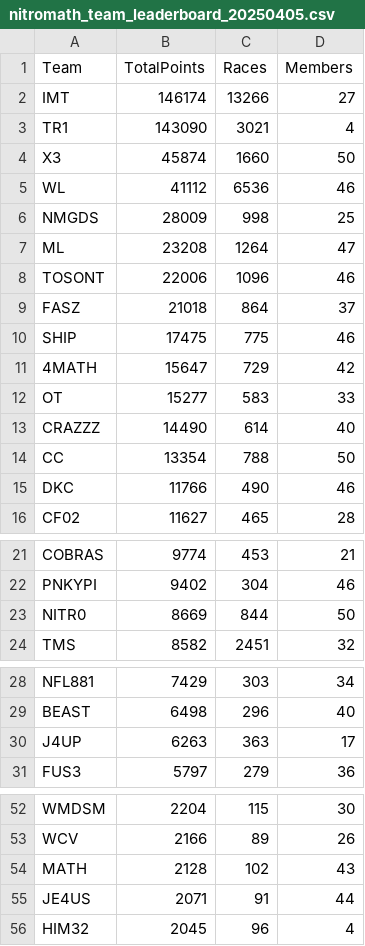
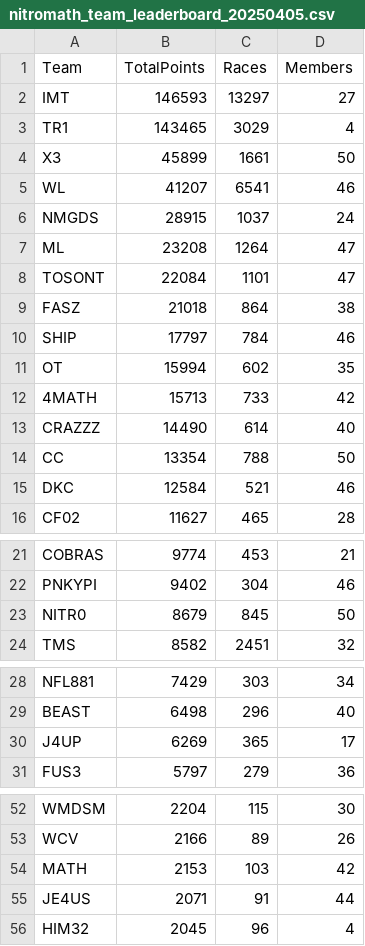
Before and after one commit to nincaleb/nitromathlb, a CSV file: csv_archive/nitromath_team_leaderboard_20250405.csv, drawn as a sheet; only a part is shown, gaps mark what is left out.

```diff
--- a/csv_archive/nitromath_team_leaderboard_20250405.csv
+++ b/csv_archive/nitromath_team_leaderboard_20250405.csv
@@ -1,16 +1,16 @@
 Team,TotalPoints,Races,Members
-IMT,146174,13266,27
-TR1,143090,3021,4
-X3,45874,1660,50
-WL,41112,6536,46
-NMGDS,28009,998,25
+IMT,146593,13297,27
+TR1,143465,3029,4
+X3,45899,1661,50
+WL,41207,6541,46
+NMGDS,28915,1037,24
 ML,23208,1264,47
-TOSONT,22006,1096,46
-FASZ,21018,864,37
-SHIP,17475,775,46
-4MATH,15647,729,42
-OT,15277,583,33
+TOSONT,22084,1101,47
+FASZ,21018,864,38
+SHIP,17797,784,46
+OT,15994,602,35
+4MATH,15713,733,42
 CRAZZZ,14490,614,40
 CC,13354,788,50
-DKC,11766,490,46
+DKC,12584,521,46
 CF02,11627,465,28
@@ -22,3 +22,3 @@ COBRAS,9774,453,21
 PNKYPI,9402,304,46
-NITR0,8669,844,50
+NITR0,8679,845,50
 TMS,8582,2451,32
@@ -29,3 +29,3 @@ NFL881,7429,303,34
 BEAST,6498,296,40
-J4UP,6263,363,17
+J4UP,6269,365,17
 FUS3,5797,279,36
@@ -53,3 +53,3 @@ WMDSM,2204,115,30
 WCV,2166,89,26
-MATH,2128,102,43
+MATH,2153,103,42
 JE4US,2071,91,44
```
Also changed, not shown: csv_archive/nitromath_season_leaderboard_20250405.csv, 1 other file.
